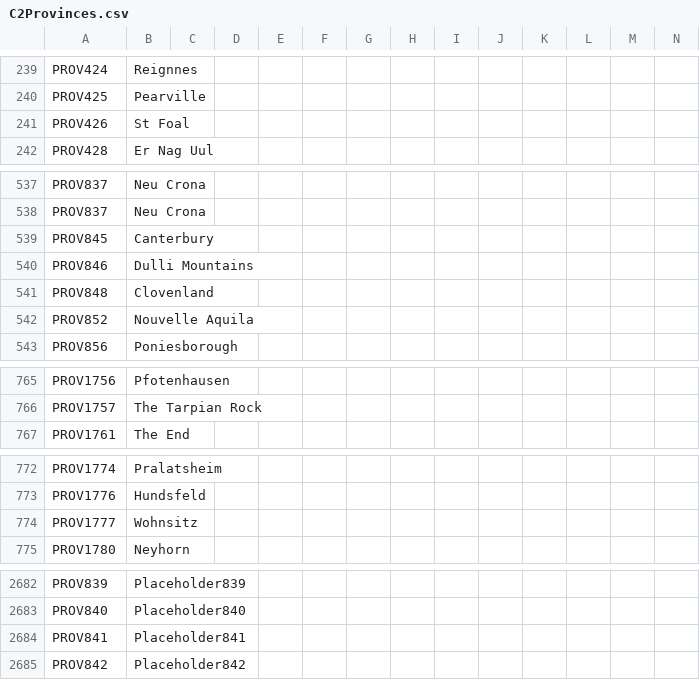
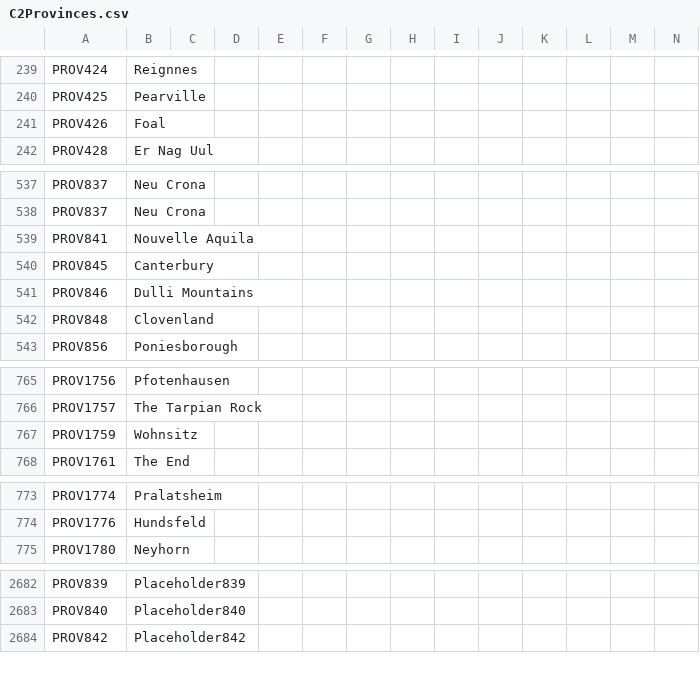
Before and after one commit to EaW-Team/celestia_2_dev, a CSV file: localisation/C2Provinces.csv, drawn as a sheet; only a part is shown, gaps mark what is left out; removed rows and columns are numbered as before the commit, all else as after; rows hold the shown columns only; the diff covers the shown part only; the diff names each change by its address in the sheet, - before the commit and + after, or states it on an @@ line.

```diff
--- a/localisation/C2Provinces.csv
+++ b/localisation/C2Provinces.csv
-B241: St Foal
+B241: Foal
+row 539: PROV841 | Nouvelle Aquila
-row 542: PROV852 | Nouvelle Aquila
+row 767: PROV1759 | Wohnsitz
-row 774: PROV1777 | Wohnsitz
-row 2684: PROV841 | Placeholder841
```
Also changed, not shown: 3 edited cells elsewhere in this file, localisation/C2States.csv, 3 other files.
